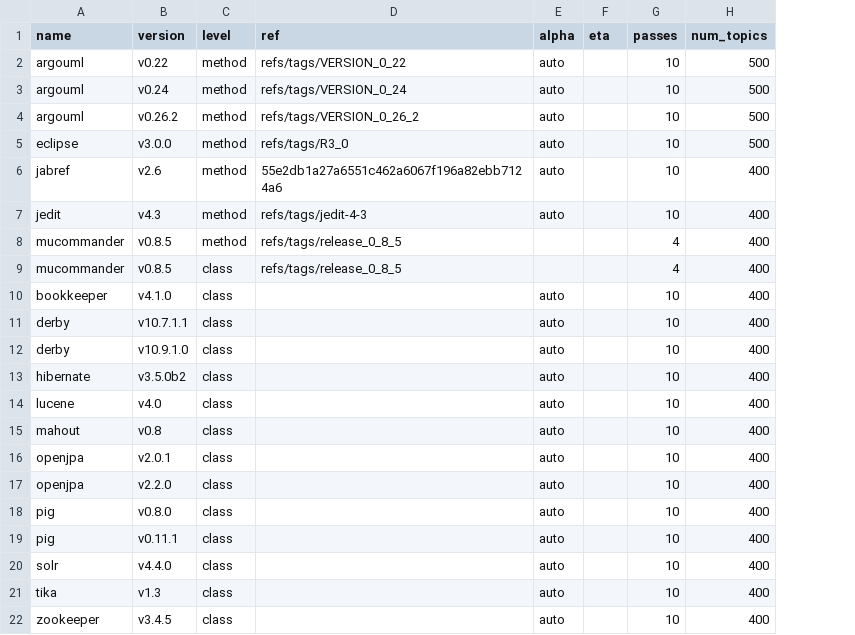
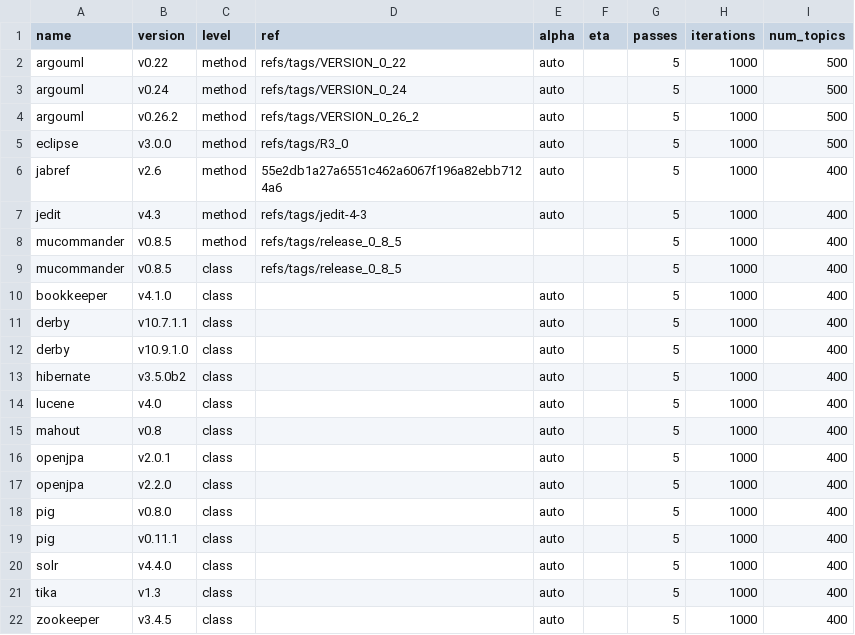
Before and after one commit to cscorley/doc2vec-feature-location, a CSV file: projects.csv, drawn as a sheet; the diff names each change by its address in the sheet, - before the commit and + after, or states it on an @@ line.

Commit message:
Reduce number of passes, but increase the iterations 50=>1000

```diff
--- a/projects.csv
+++ b/projects.csv
+column H (iterations), rows 2-22: all 1000
-G2:G7 (passes): 10
+G2:G7 (passes): 5
-G8:G9 (passes): 4
+G8:G9 (passes): 5
-G10:G22 (passes): 10
+G10:G22 (passes): 5
```
Also changed, not shown: 1 other file.
